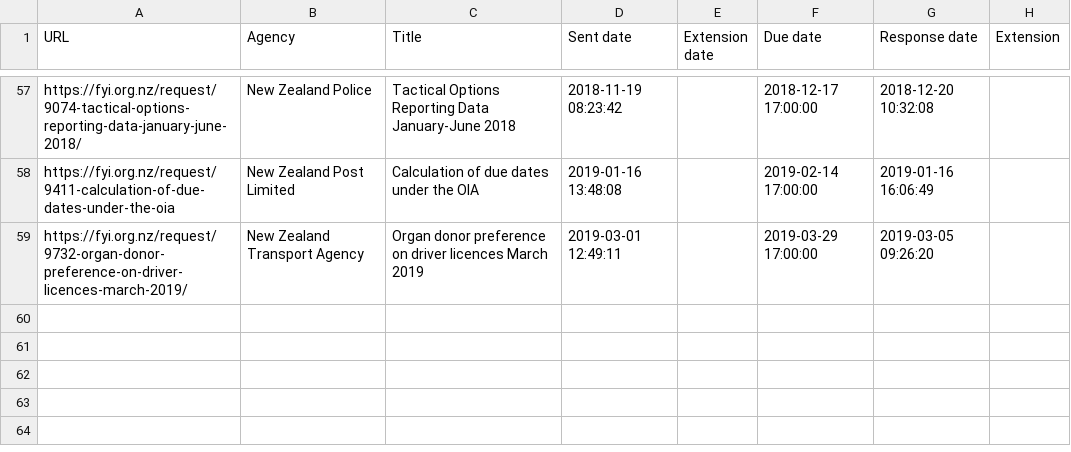
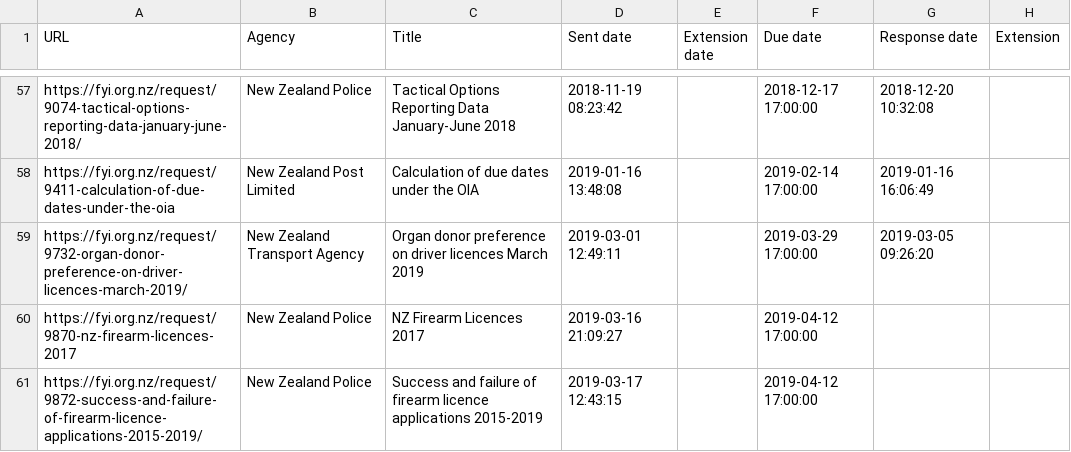
Before and after one commit to Cipscis/charter, a CSV file: app/assets/data/fyi-mark-hanna.csv, drawn as a sheet; only a part is shown, gaps mark what is left out.

Commit message:
Added two new requests to tracking spreadsheet

```diff
--- a/app/assets/data/fyi-mark-hanna.csv
+++ b/app/assets/data/fyi-mark-hanna.csv
@@ -59 +59,3 @@ https://fyi.org.nz/request/9411-calculation-of-due-dates-under-the-oia,New Zeala
 https://fyi.org.nz/request/9732-organ-donor-preference-on-driver-licences-march-2019/,New Zealand Transport Agency,Organ donor preference on driver licences March 2019,2019-03-01 12:49:11,,2019-03-29 17:00:00,2019-03-05 09:26:20,
+https://fyi.org.nz/request/9870-nz-firearm-licences-2017,New Zealand Police,NZ Firearm Licences 2017,2019-03-16 21:09:27,,2019-04-12 17:00:00,,
+https://fyi.org.nz/request/9872-success-and-failure-of-firearm-licence-applications-2015-2019/,New Zealand Police,Success and failure of firearm licence applications 2015-2019,2019-03-17 12:43:15,,2019-04-12 17:00:00,,
```
